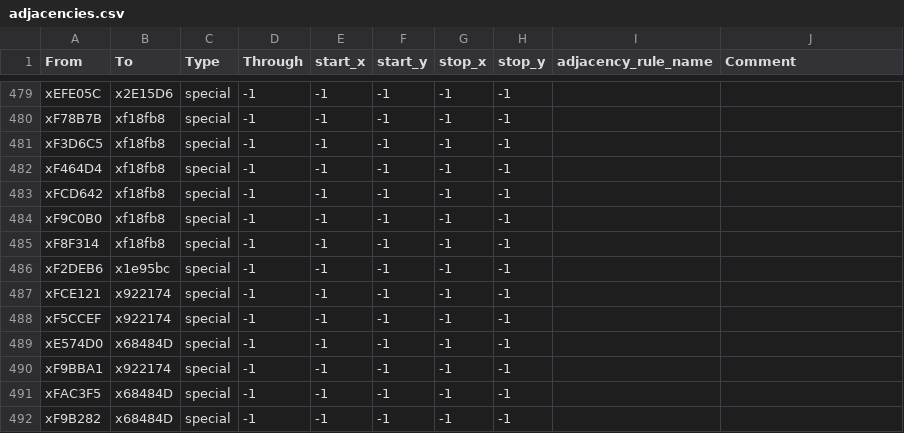
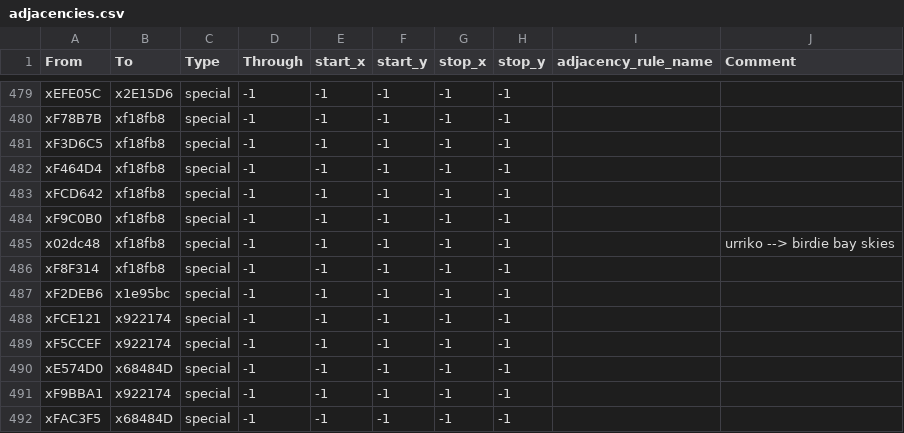
Before and after one commit to Kingbobman/Exether, a CSV file: map_data/adjacencies.csv, drawn as a sheet; only a part is shown, gaps mark what is left out; the shorter side is filled out with more unchanged rows; the diff names each change by its address in the sheet, - before the commit and + after, or states it on an @@ line.

```diff
--- a/map_data/adjacencies.csv
+++ b/map_data/adjacencies.csv
+row 485: x02dc48 | xf18fb8 | special | -1 | -1 | -1 | -1 | -1 |  | urriko --> birdie bay skies
```
Also changed, not shown: 1 other file.
